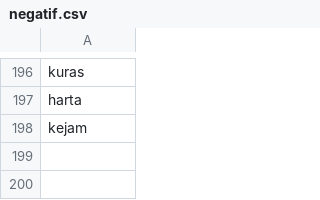
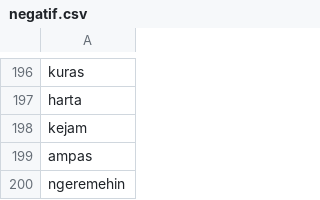
Before and after one commit to jamilulalng/kamus_emoticon, a CSV file: negatif.csv, drawn as a sheet; only a part is shown, gaps mark what is left out.

Commit message:
Update negatif.csv

```diff
--- a/negatif.csv
+++ b/negatif.csv
@@ -198 +198,3 @@ harta
 kejam
+ampas
+ngeremehin
```
